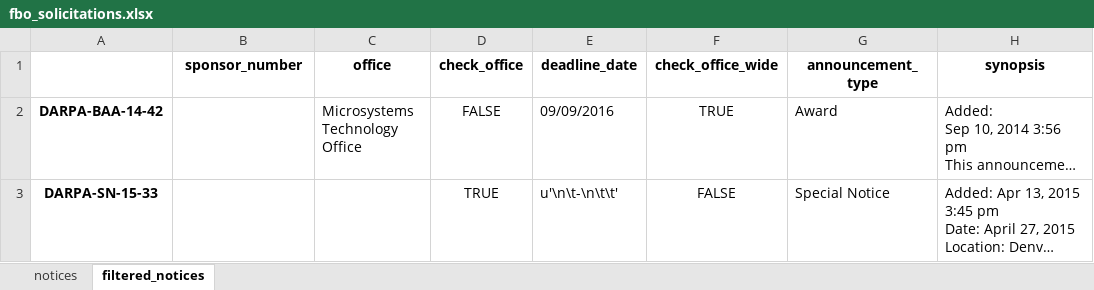
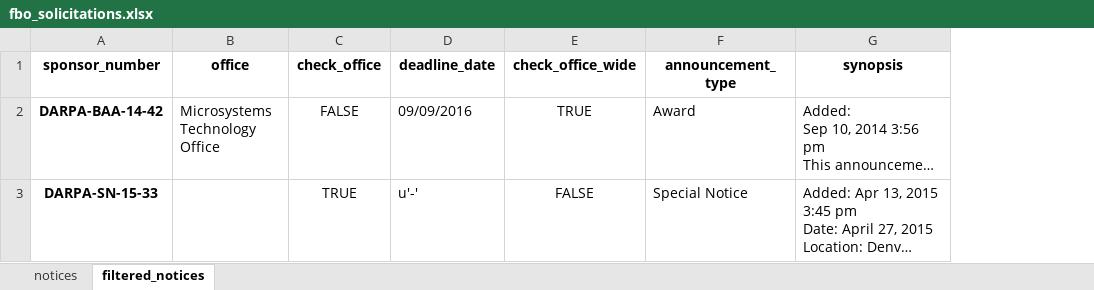
Before and after one commit to Algomorph/fbo_scraper, an Excel workbook: fbo_solicitations.xlsx, sheet filtered_notices, drawn as a sheet; only a part is shown; long unchanged cells end in …; values as stored, in another font and other column widths than the file's, no borders; removed rows and columns are numbered as before the commit, all else as after; the diff names each change by its address in the sheet, - before the commit and + after, or states it on an @@ line.

```diff
--- a/fbo_solicitations.xlsx (sheet filtered_notices)
+++ b/fbo_solicitations.xlsx (sheet filtered_notices)
-column A, rows 2-3: DARPA-BAA-14-42 | DARPA-SN-15-33
-A2 (sponsor_number): (empty)
+A2 (sponsor_number): DARPA-BAA-14-42
-A3 (sponsor_number): (empty)
+A3 (sponsor_number): DARPA-SN-15-33
-D3 (deadline_date): u'\n\t-\n\t\t'
+D3 (deadline_date): u'-'
```
Also changed, not shown: sheet notices, 3 other files.
